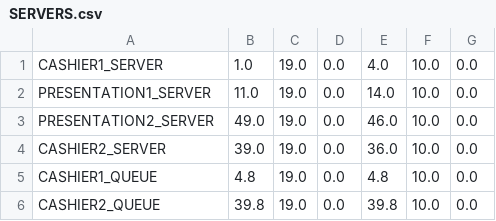
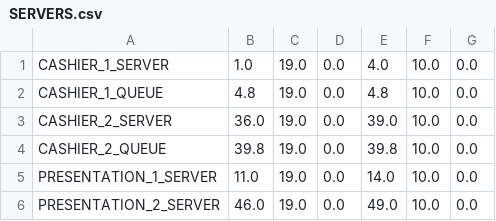
Before and after one commit to rodriguezmanueljoaquin/pedestrianssimulator, a CSV file: input/SERVERS.csv, drawn as a sheet.

Commit message:
Parse of servers

```diff
--- a/input/SERVERS.csv
+++ b/input/SERVERS.csv
@@ -1,6 +1,6 @@
-CASHIER1_SERVER, 1.0, 19.0, 0.0, 4.0, 10.0, 0.0
-PRESENTATION1_SERVER, 11.0, 19.0, 0.0, 14.0, 10.0, 0.0
-PRESENTATION2_SERVER, 49.0, 19.0, 0.0, 46.0, 10.0, 0.0
-CASHIER2_SERVER, 39.0, 19.0, 0.0, 36.0, 10.0, 0.0
-CASHIER1_QUEUE, 4.8, 19.0, 0.0, 4.8, 10.0, 0.0
-CASHIER2_QUEUE, 39.8, 19.0, 0.0, 39.8, 10.0, 0.0
+CASHIER_1_SERVER, 1.0, 19.0, 0.0, 4.0, 10.0, 0.0
+CASHIER_1_QUEUE, 4.8, 19.0, 0.0, 4.8, 10.0, 0.0
+CASHIER_2_SERVER, 36.0, 19.0, 0.0, 39.0, 10.0, 0.0
+CASHIER_2_QUEUE, 39.8, 19.0, 0.0, 39.8, 10.0, 0.0
+PRESENTATION_1_SERVER, 11.0, 19.0, 0.0, 14.0, 10.0, 0.0
+PRESENTATION_2_SERVER, 46.0, 19.0, 0.0, 49.0, 10.0, 0.0
```
Also changed, not shown: 4 other files.
